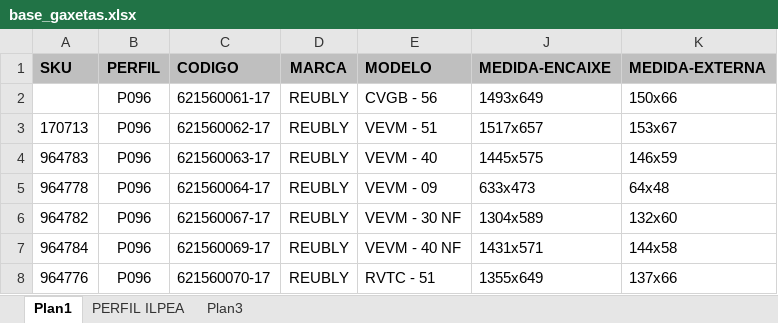
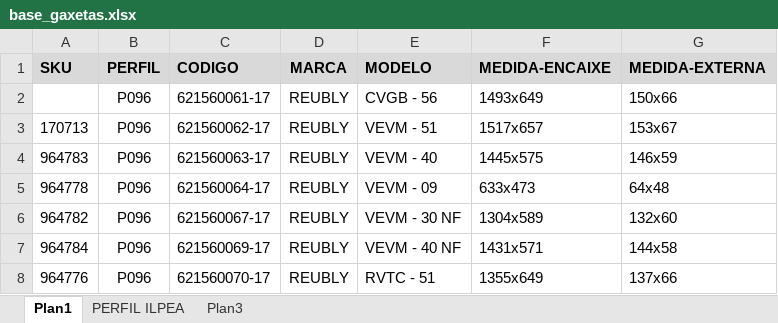
Before and after one commit to otavioguilherme-dev/agent-vendas, an Excel workbook: base_gaxetas.xlsx, sheet Plan1, drawn as a sheet; only a part is shown; values as stored, in another font and other column widths than the file's, no borders; addresses are those after the commit; the diff names each change by its address in the sheet, - before the commit and + after, or states it on an @@ line.

Commit message:
Add files via upload

```diff
--- a/base_gaxetas.xlsx (sheet Plan1)
+++ b/base_gaxetas.xlsx (sheet Plan1)
-A1:G1 fill: #BFBFBF
+A1:G1 fill: #D9D9D9
```
Also changed, not shown: hidden cells.
